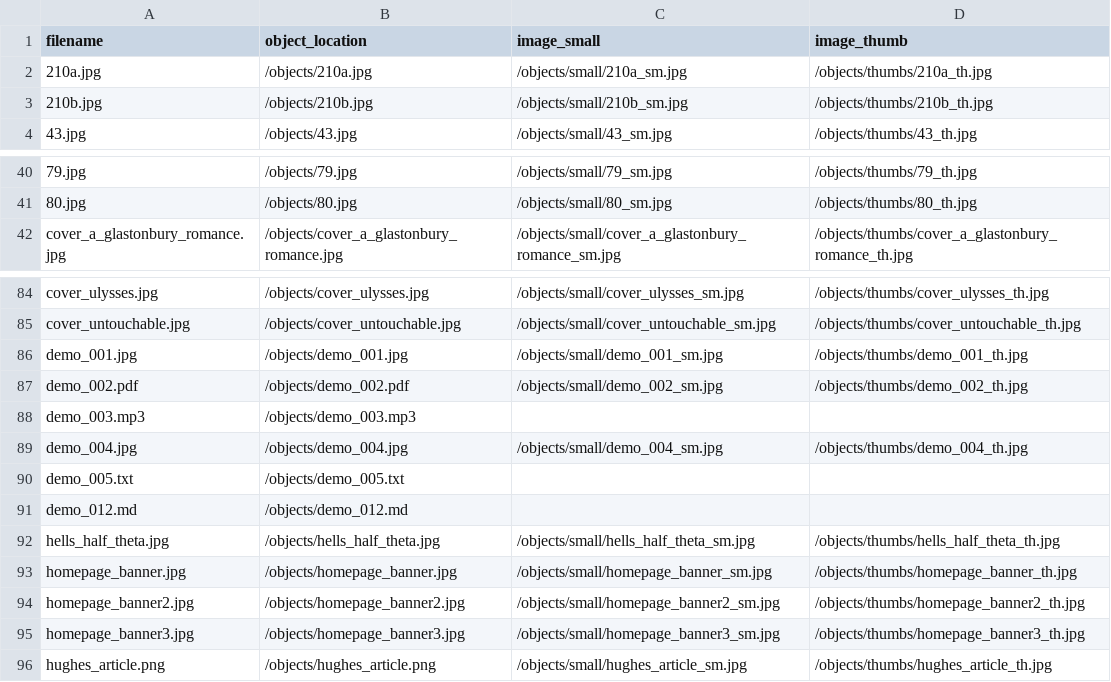
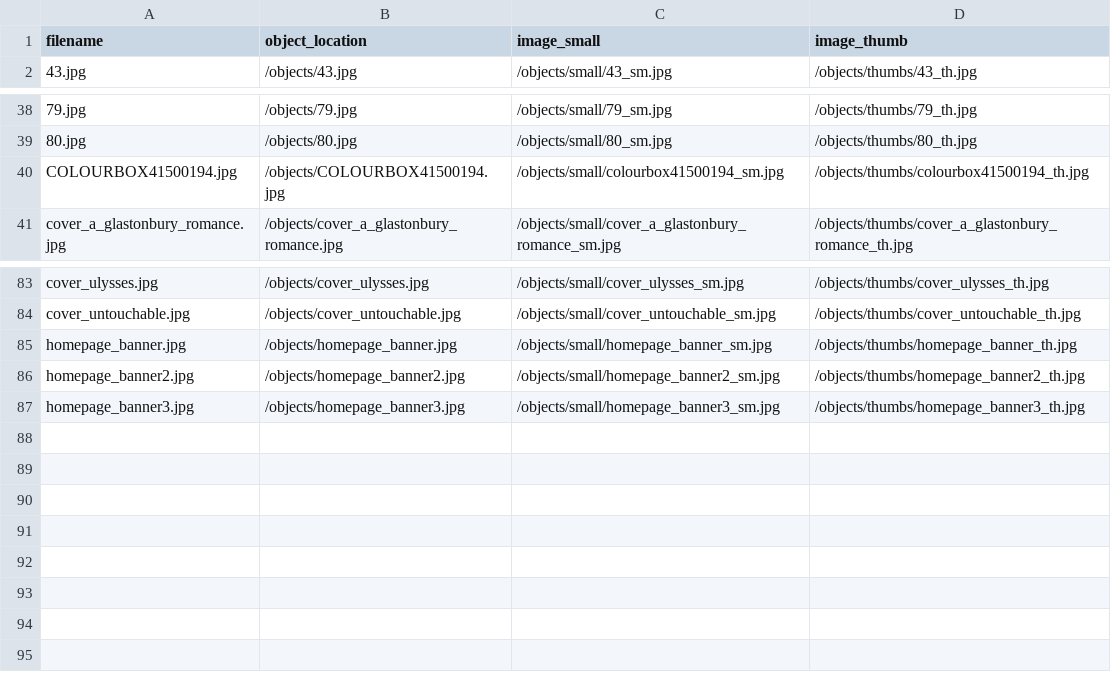
Before and after one commit to ghjensen/margan, a CSV file: objects/object_list.csv, drawn as a sheet; only a part is shown, gaps mark what is left out; removed rows and columns are numbered as before the commit, all else as after; the diff names each change by its address in the sheet, - before the commit and + after, or states it on an @@ line.

Commit message:
Add new feature image and Religions page

```diff
--- a/objects/object_list.csv
+++ b/objects/object_list.csv
-row 2: 210a.jpg | /objects/210a.jpg | /objects/small/210a_sm.jpg | /objects/thumbs/210a_th.jpg
-row 3: 210b.jpg | /objects/210b.jpg | /objects/small/210b_sm.jpg | /objects/thumbs/210b_th.jpg
+row 40: COLOURBOX41500194.jpg | /objects/COLOURBOX41500194.jpg | /objects/small/colourbox41500194_sm.jpg | /objects/thumbs/colourbox41500194_th.jpg
-row 86: demo_001.jpg | /objects/demo_001.jpg | /objects/small/demo_001_sm.jpg | /objects/thumbs/demo_001_th.jpg
-row 87: demo_002.pdf | /objects/demo_002.pdf | /objects/small/demo_002_sm.jpg | /objects/thumbs/demo_002_th.jpg
-row 88: demo_003.mp3 | /objects/demo_003.mp3
-row 89: demo_004.jpg | /objects/demo_004.jpg | /objects/small/demo_004_sm.jpg | /objects/thumbs/demo_004_th.jpg
-row 90: demo_005.txt | /objects/demo_005.txt
-row 91: demo_012.md | /objects/demo_012.md
-row 92: hells_half_theta.jpg | /objects/hells_half_theta.jpg | /objects/small/hells_half_theta_sm.jpg | /objects/thumbs/hells_half_theta_th.jpg
-row 96: hughes_article.png | /objects/hughes_article.png | /objects/small/hughes_article_sm.jpg | /objects/thumbs/hughes_article_th.jpg
```
Also changed, not shown: _data/config-nav.csv, 12 other files.
